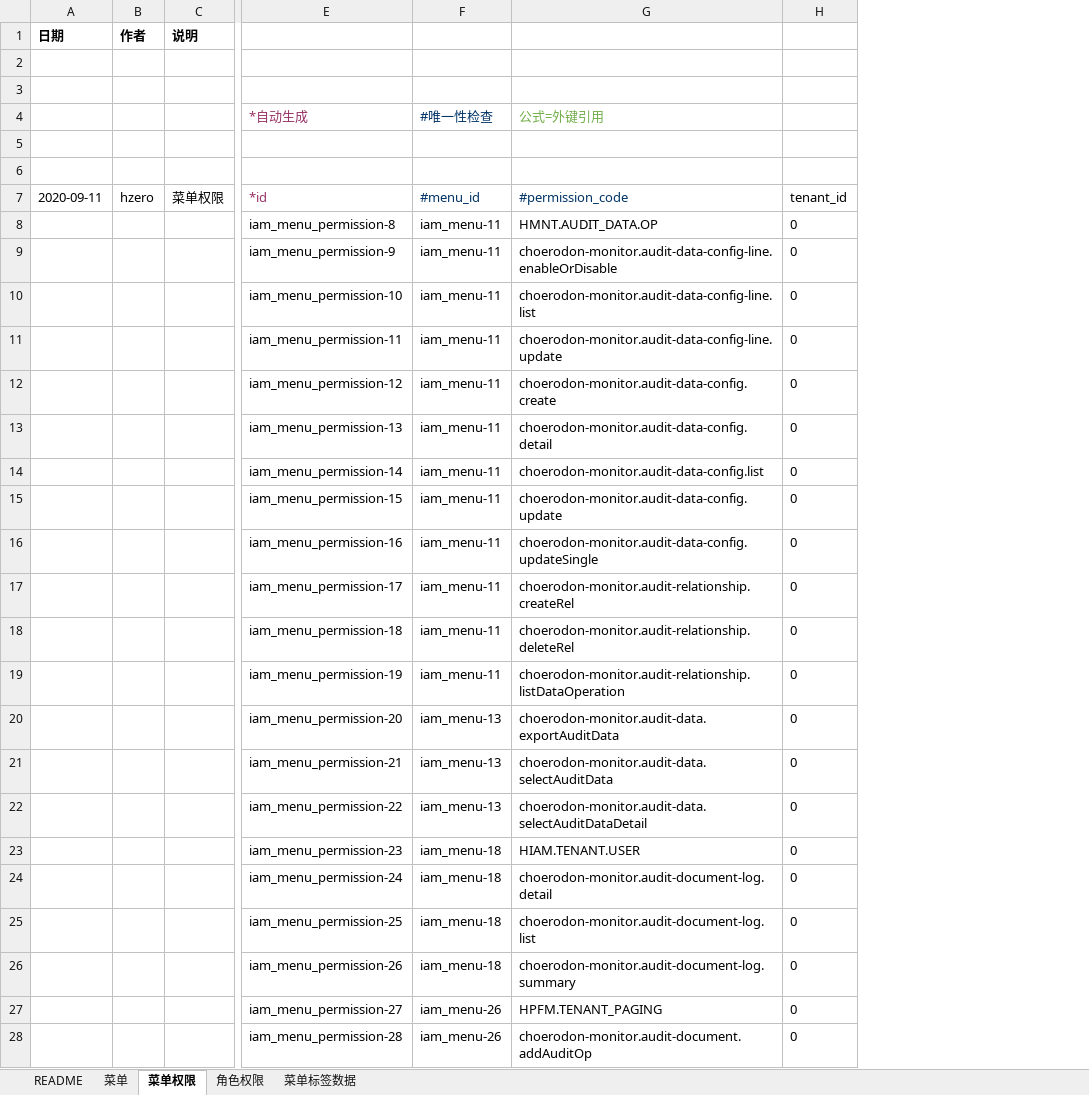
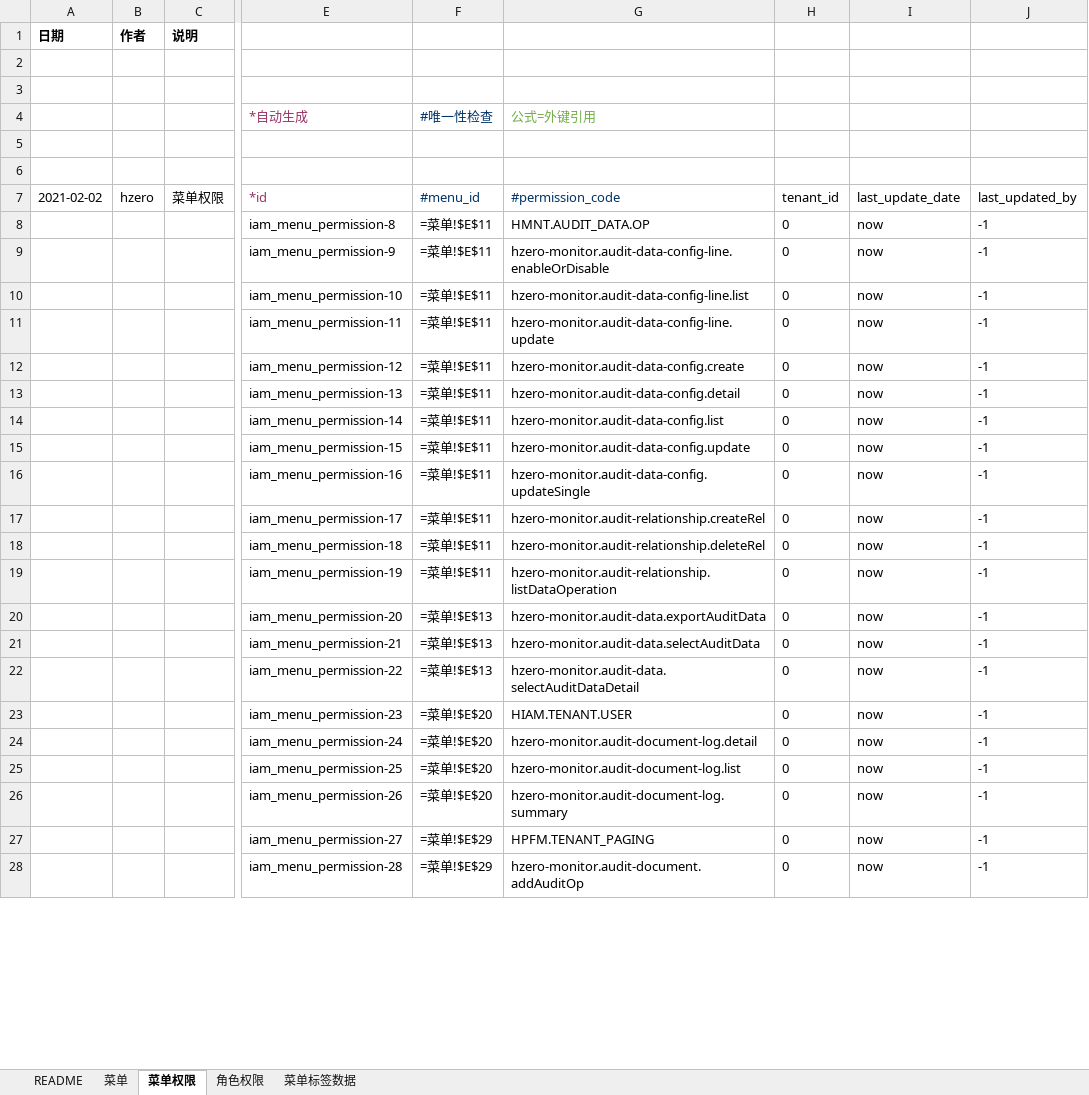
Before and after one commit to open-hand/choerodon-monitor, an Excel workbook: src/main/resources/script/db/init-data/hzero_monitor/hzero_platform/hzero-iam-menu.xlsx, sheet 菜单权限, drawn as a sheet; only a part is shown, gaps mark what is left out; values as stored, in another font and other column widths than the file's, no borders; formulas without a stored value are shown as written; removed rows and columns are numbered as before the commit, all else as after; the diff covers the shown part only; the diff names each change by its address in the sheet, - before the commit and + after, or states it on an @@ line.

```diff
--- a/src/main/resources/script/db/init-data/hzero_monitor/hzero_platform/hzero-iam-menu.xlsx (sheet 菜单权限)
+++ b/src/main/resources/script/db/init-data/hzero_monitor/hzero_platform/hzero-iam-menu.xlsx (sheet 菜单权限)
-column F, rows 4-28: #唯一性检查 |  |  | #menu_id | iam_menu-11 | iam_menu-11 | iam_menu-11 | iam_menu-11 | iam_menu-11 | iam_menu-11 | iam_menu-11 | iam_menu-11 | iam_menu-11 | iam_menu-11 | iam_menu-11 | iam_menu-11 | iam_menu-13 | iam_menu-13 | iam_menu-13 | iam_menu-18 | iam_menu-18 | iam_menu-18 | iam_menu-18 | iam_menu-26 | iam_menu-26
+column F, rows 4-28: #唯一性检查 |  |  | #menu_id | =菜单!$E$11 | =菜单!$E$11 | =菜单!$E$11 | =菜单!$E$11 | =菜单!$E$11 | =菜单!$E$11 | =菜单!$E$11 | =菜单!$E$11 | =菜单!$E$11 | =菜单!$E$11 | =菜单!$E$11 | =菜单!$E$11 | =菜单!$E$13 | =菜单!$E$13 | =菜单!$E$13 | =菜单!$E$20 | =菜单!$E$20 | =菜单!$E$20 | =菜单!$E$20 | =菜单!$E$29 | =菜单!$E$29
+column I, rows 7-28: last_update_date | now | now | now | now | now | now | now | now | now | now | now | now | now | now | now | now | now | now | now | now | now
+column J, rows 7-28: last_updated_by | -1 | -1 | -1 | -1 | -1 | -1 | -1 | -1 | -1 | -1 | -1 | -1 | -1 | -1 | -1 | -1 | -1 | -1 | -1 | -1 | -1
-A7 (日期): 2020-09-11
+A7 (日期): 2021-02-02
-G9: choerodon-monitor.audit-data-config-line.enableOrDisable
+G9: hzero-monitor.audit-data-config-line.enableOrDisable
-G10: choerodon-monitor.audit-data-config-line.list
+G10: hzero-monitor.audit-data-config-line.list
-G11: choerodon-monitor.audit-data-config-line.update
+G11: hzero-monitor.audit-data-config-line.update
-G12: choerodon-monitor.audit-data-config.create
+G12: hzero-monitor.audit-data-config.create
-G13: choerodon-monitor.audit-data-config.detail
+G13: hzero-monitor.audit-data-config.detail
-G14: choerodon-monitor.audit-data-config.list
+G14: hzero-monitor.audit-data-config.list
-G15: choerodon-monitor.audit-data-config.update
+G15: hzero-monitor.audit-data-config.update
-G16: choerodon-monitor.audit-data-config.updateSingle
+G16: hzero-monitor.audit-data-config.updateSingle
-G17: choerodon-monitor.audit-relationship.createRel
+G17: hzero-monitor.audit-relationship.createRel
-G18: choerodon-monitor.audit-relationship.deleteRel
+G18: hzero-monitor.audit-relationship.deleteRel
-G19: choerodon-monitor.audit-relationship.listDataOperation
+G19: hzero-monitor.audit-relationship.listDataOperation
-G20: choerodon-monitor.audit-data.exportAuditData
+G20: hzero-monitor.audit-data.exportAuditData
-G21: choerodon-monitor.audit-data.selectAuditData
+G21: hzero-monitor.audit-data.selectAuditData
-G22: choerodon-monitor.audit-data.selectAuditDataDetail
+G22: hzero-monitor.audit-data.selectAuditDataDetail
-G24: choerodon-monitor.audit-document-log.detail
+G24: hzero-monitor.audit-document-log.detail
-G25: choerodon-monitor.audit-document-log.list
+G25: hzero-monitor.audit-document-log.list
-G26: choerodon-monitor.audit-document-log.summary
+G26: hzero-monitor.audit-document-log.summary
-G28: choerodon-monitor.audit-document.addAuditOp
+G28: hzero-monitor.audit-document.addAuditOp
```
Also changed, not shown: 4 added rows, 3 removed rows and 99 edited cells elsewhere in this sheet, sheet 菜单, sheet 角色权限, sheet 菜单标签数据, src/main/resources/script/db/init-data/hzero_monitor/hzero_platform/hzero-platform-lov.xlsx, src/main/resources/script/db/init-data/hzero_monitor/hzero_platform/hzero-prompt.xlsx, 7 other files.
